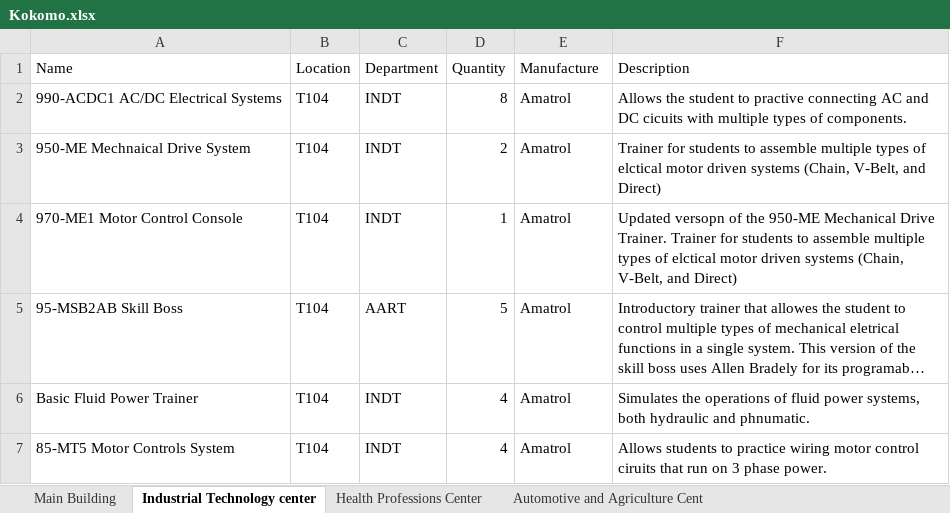
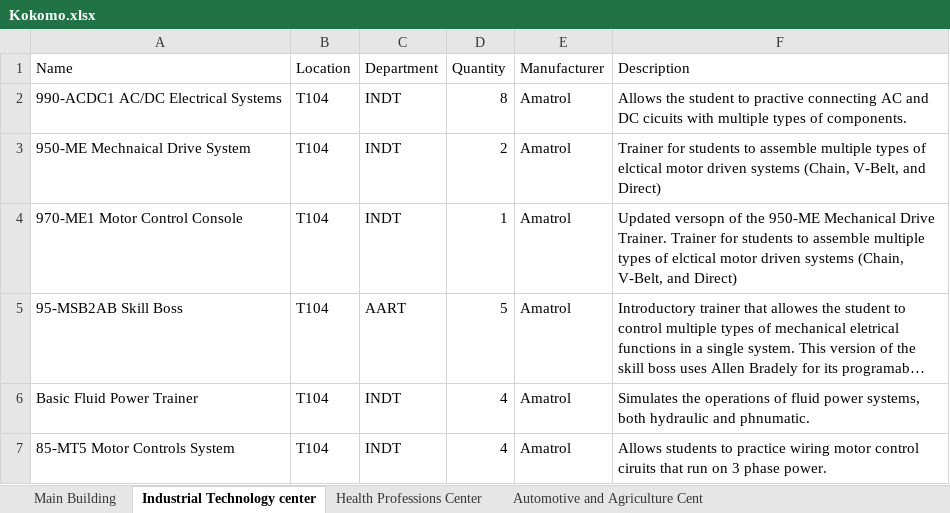
Before and after one commit to dsmith1581/SDEV220-Project-Team-3, an Excel workbook: Campus/Kokomo.xlsx, sheet Industrial Technology center, drawn as a sheet; only a part is shown; long unchanged cells end in …; values as stored, in another font and other column widths than the file's, no borders; the diff names each change by its address in the sheet, - before the commit and + after, or states it on an @@ line.

Commit message:
Add new inventory workflow
Adds a workflow to implement new inventory creation including prompting the user for a file name and locations as well as which buildings to initialize the excel file with.

Implement Excel file creation and save functionality for new inventories.

```diff
--- a/Campus/Kokomo.xlsx (sheet Industrial Technology center)
+++ b/Campus/Kokomo.xlsx (sheet Industrial Technology center)
-E1: Manufacture
+E1: Manufacturer
```
Also changed, not shown: 2 other files.
